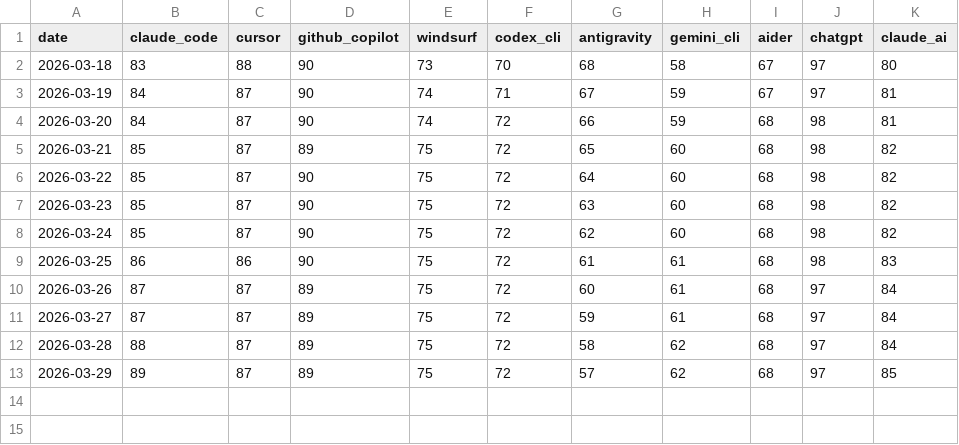
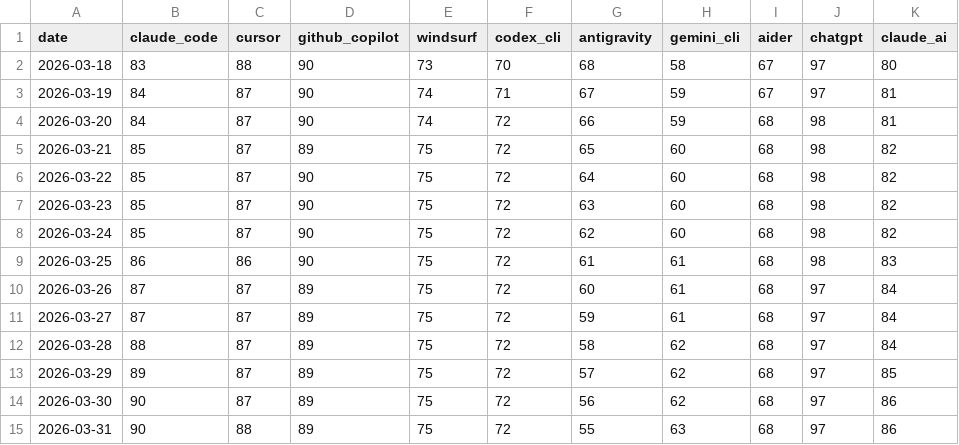
Before and after one commit to Lazere4385/ai-whatchelin, a CSV file: data/popularity.csv, drawn as a sheet.

```diff
--- a/data/popularity.csv
+++ b/data/popularity.csv
@@ -13 +13,3 @@ date,claude_code,cursor,github_copilot,windsurf,codex_cli,antigravity,gemini_cli
 2026-03-29,89,87,89,75,72,57,62,68,97,85
+2026-03-30,90,87,89,75,72,56,62,68,97,86
+2026-03-31,90,88,89,75,72,55,63,68,97,86
```
Also changed, not shown: 2 other files.
